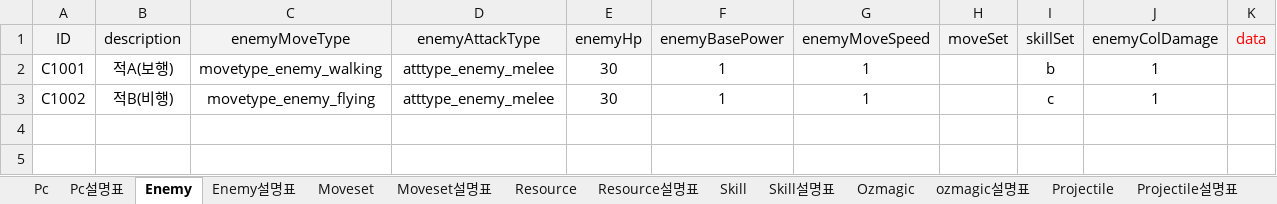
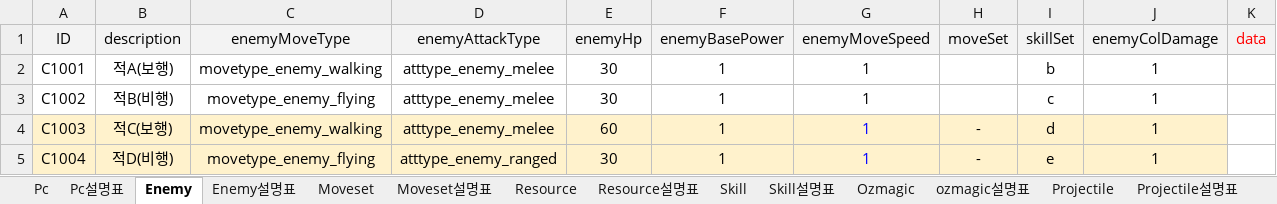
Before and after one commit to Ludning/ProjectOz, an Excel workbook: Assets/Resource/Xlsx/GameData.xlsx, sheet Enemy, drawn as a sheet; values as stored, in another font and other column widths than the file's, no borders; the diff names each change by its address in the sheet, - before the commit and + after, or states it on an @@ line.

Commit message:
[Update] 수치 조

```diff
--- a/Assets/Resource/Xlsx/GameData.xlsx (sheet Enemy)
+++ b/Assets/Resource/Xlsx/GameData.xlsx (sheet Enemy)
+row 4: C1003 | 적C(보행) | movetype_enemy_walking | atttype_enemy_melee | 60 | 1 | 1 | - | d | 1
+row 5: C1004 | 적D(비행) | movetype_enemy_flying | atttype_enemy_ranged | 30 | 1 | 1 | - | e | 1
```
Also changed, not shown: sheet Ozmagic, sheet Skill, sheet Projectile.
